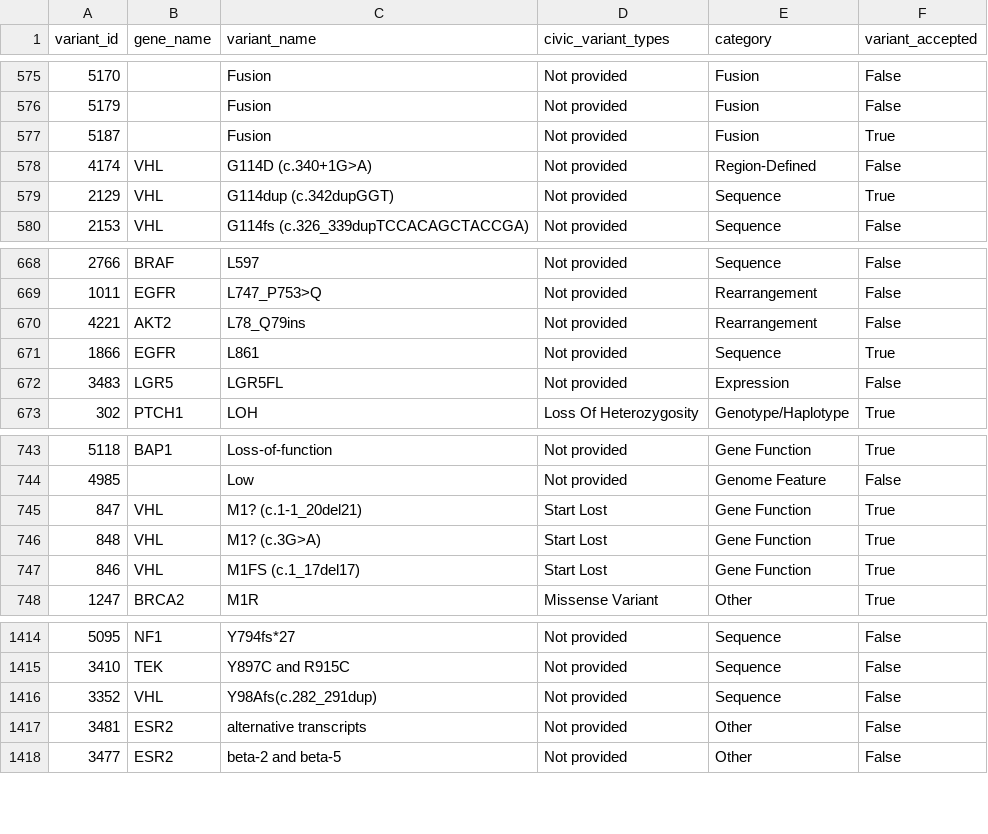
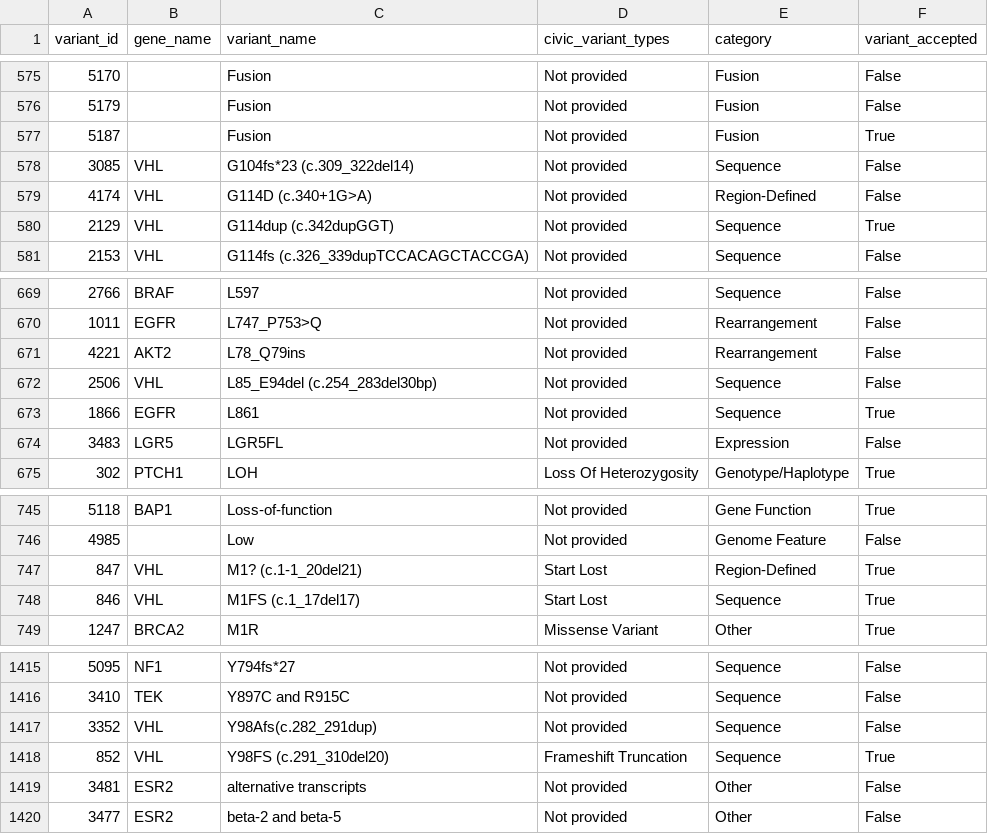
Before and after one commit to GenomicMedLab/variation-normalizer-manuscript, a TSV file: analysis/civic/variation_analysis/not_supported_variants.tsv, drawn as a sheet; only a part is shown, gaps mark what is left out.

```diff
--- a/analysis/civic/variation_analysis/not_supported_variants.tsv
+++ b/analysis/civic/variation_analysis/not_supported_variants.tsv
@@ -577,2 +577,3 @@ variant_id	gene_name	variant_name	civic_variant_types	category	variant_accepted
 5187		Fusion	Not provided	Fusion	True
+3085	VHL	G104fs*23 (c.309_322del14)	Not provided	Sequence	False
 4174	VHL	G114D (c.340+1G>A)	Not provided	Region-Defined	False
@@ -670,2 +671,3 @@ variant_id	gene_name	variant_name	civic_variant_types	category	variant_accepted
 4221	AKT2	L78_Q79ins	Not provided	Rearrangement	False
+2506	VHL	L85_E94del (c.254_283del30bp)	Not provided	Sequence	False
 1866	EGFR	L861	Not provided	Sequence	True
@@ -744,5 +746,4 @@ variant_id	gene_name	variant_name	civic_variant_types	category	variant_accepted
 4985		Low	Not provided	Genome Feature	False
-847	VHL	M1? (c.1-1_20del21)	Start Lost	Gene Function	True
-848	VHL	M1? (c.3G>A)	Start Lost	Gene Function	True
-846	VHL	M1FS (c.1_17del17)	Start Lost	Gene Function	True
+847	VHL	M1? (c.1-1_20del21)	Start Lost	Region-Defined	True
+846	VHL	M1FS (c.1_17del17)	Start Lost	Sequence	True
 1247	BRCA2	M1R	Missense Variant	Other	True
@@ -1416,2 +1417,3 @@ variant_id	gene_name	variant_name	civic_variant_types	category	variant_accepted
 3352	VHL	Y98Afs(c.282_291dup)	Not provided	Sequence	False
+852	VHL	Y98FS (c.291_310del20)	Frameshift Truncation	Sequence	True
 3481	ESR2	alternative transcripts	Not provided	Other	False
```
Also changed, not shown: analysis/civic/evidence_analysis/output/civic_accepted_evidence_only_impact_df.csv, analysis/civic/variation_analysis/able_to_normalize_queries.tsv, 17 other files.
